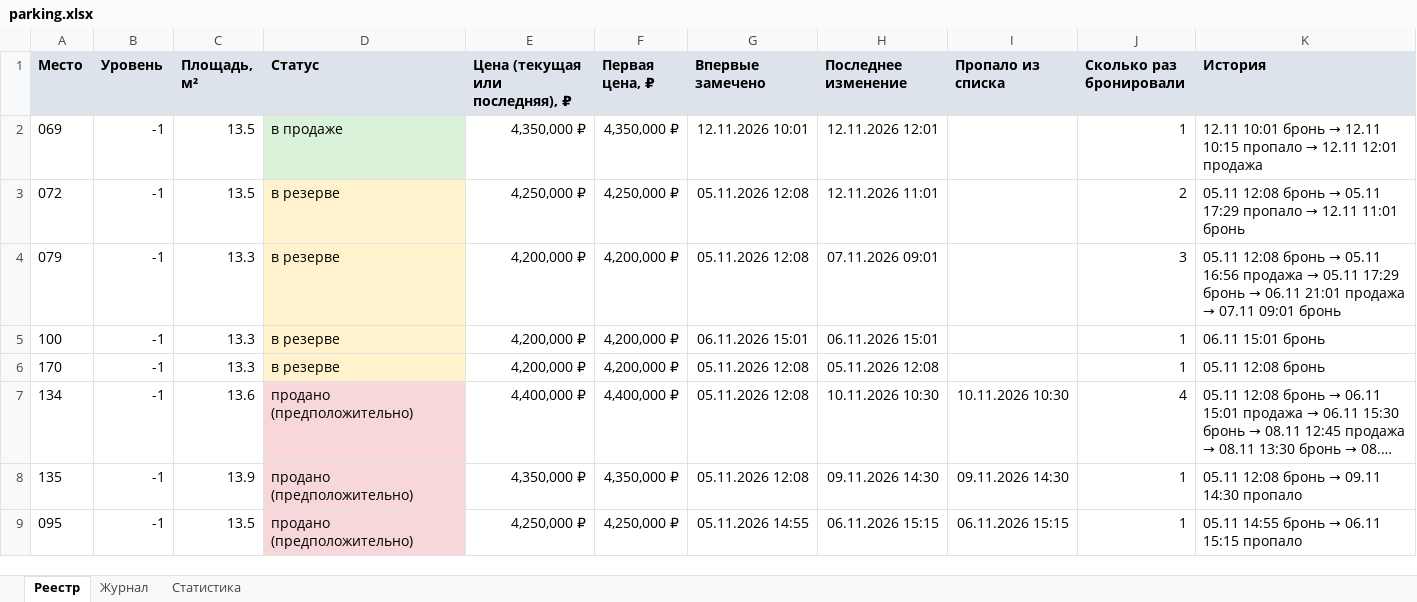
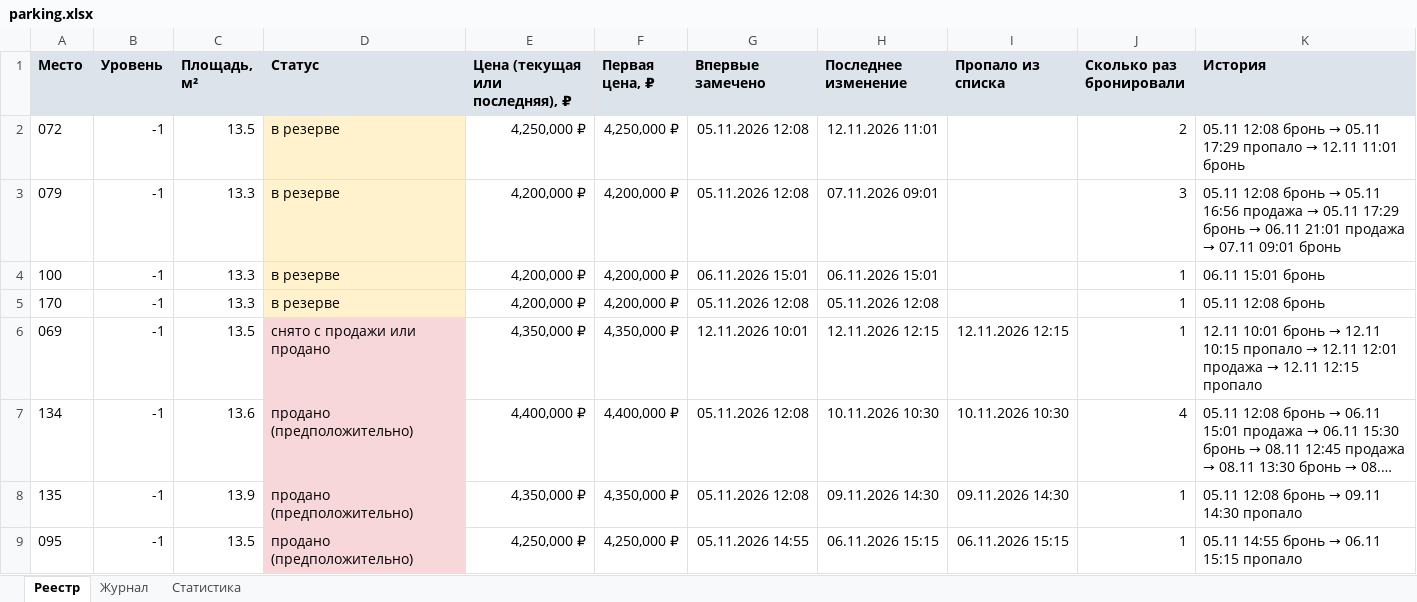
Before and after one commit to DmitryEDevyatkin/Parking_Monitor_VV141B, an Excel workbook: parking.xlsx, sheet Реестр, drawn as a sheet; only a part is shown; long unchanged cells end in …; values as stored, in another font and other column widths than the file's, no borders; removed rows and columns are numbered as before the commit, all else as after; the diff names each change by its address in the sheet, - before the commit and + after, or states it on an @@ line.

```diff
--- a/parking.xlsx (sheet Реестр)
+++ b/parking.xlsx (sheet Реестр)
-row 2: 069 | -1 | 13.5 | в продаже | 4,350,000 ₽ | 4,350,000 ₽ | 12.11.2026 10:01 | 12.11.2026 12:01 |  | 1 | 12.11 10:01 бронь → 12.11 10:15 пропало → 12.11 12:01 продажа
+row 6: 069 | -1 | 13.5 | снято с продажи или продано | 4,350,000 ₽ | 4,350,000 ₽ | 12.11.2026 10:01 | 12.11.2026 12:15 | 12.11.2026 12:15 | 1 | 12.11 10:01 бронь → 12.11 10:15 пропало → 12.11 12:01 продажа → 12.11 12:15 пропало
```
Also changed, not shown: sheet Журнал, sheet Статистика, 3 other files.
